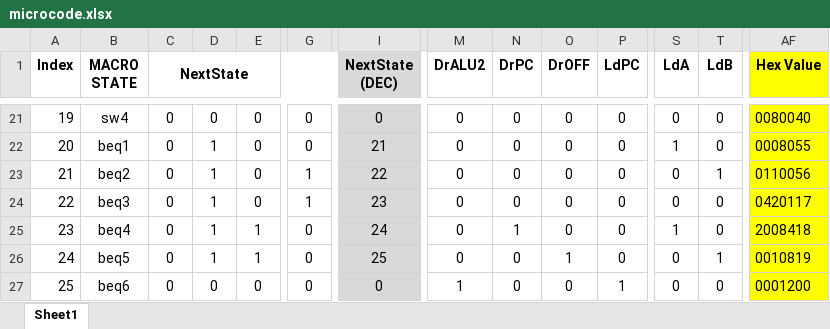
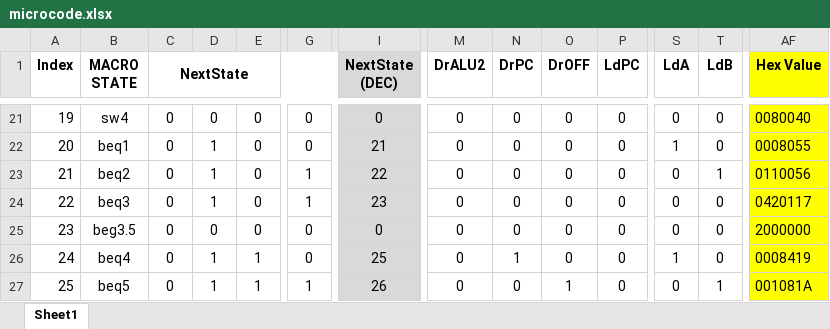
Before and after one commit to Yanderuri/CS_2200, an Excel workbook: projects/cs2200-project-1/microcode.xlsx, sheet Sheet1, drawn as a sheet; only a part is shown, gaps mark what is left out; values as stored, in another font and other column widths than the file's, no borders; conditional formats not drawn; the diff covers the shown part only; the diff names each change by its address in the sheet, - before the commit and + after, or states it on an @@ line.

Commit message:
finished project1 BABY

```diff
--- a/projects/cs2200-project-1/microcode.xlsx (sheet Sheet1)
+++ b/projects/cs2200-project-1/microcode.xlsx (sheet Sheet1)
-B25 (MACRO STATE): beq4
+B25 (MACRO STATE): beg3.5
-D25: 1
+D25: 0
-E25: 1
+E25: 0
-I25 (NextState (DEC)): 24
+I25 (NextState (DEC)): 0
-N25 (DrPC): 1
+N25 (DrPC): 0
-S25 (LdA): 1
+S25 (LdA): 0
-AF25 (Hex Value): 2008418
+AF25 (Hex Value): 2000000
-B26 (MACRO STATE): beq5
+B26 (MACRO STATE): beq4
-N26 (DrPC): 0
+N26 (DrPC): 1
-O26 (DrOFF): 1
+O26 (DrOFF): 0
-S26 (LdA): 0
+S26 (LdA): 1
-T26 (LdB): 1
+T26 (LdB): 0
-AF26 (Hex Value): 0010819
+AF26 (Hex Value): 0008419
-B27 (MACRO STATE): beq6
+B27 (MACRO STATE): beq5
-D27: 0
+D27: 1
-E27: 0
+E27: 1
-G27: 0
+G27: 1
-I27 (NextState (DEC)): 0
+I27 (NextState (DEC)): 26
-M27 (DrALU2): 1
+M27 (DrALU2): 0
-O27 (DrOFF): 0
+O27 (DrOFF): 1
-P27 (LdPC): 1
+P27 (LdPC): 0
-T27 (LdB): 0
+T27 (LdB): 1
-AF27 (Hex Value): 0001200
+AF27 (Hex Value): 001081A
```
Also changed, not shown: 150 edited cells and cell formats elsewhere in this sheet, 4 other files.
